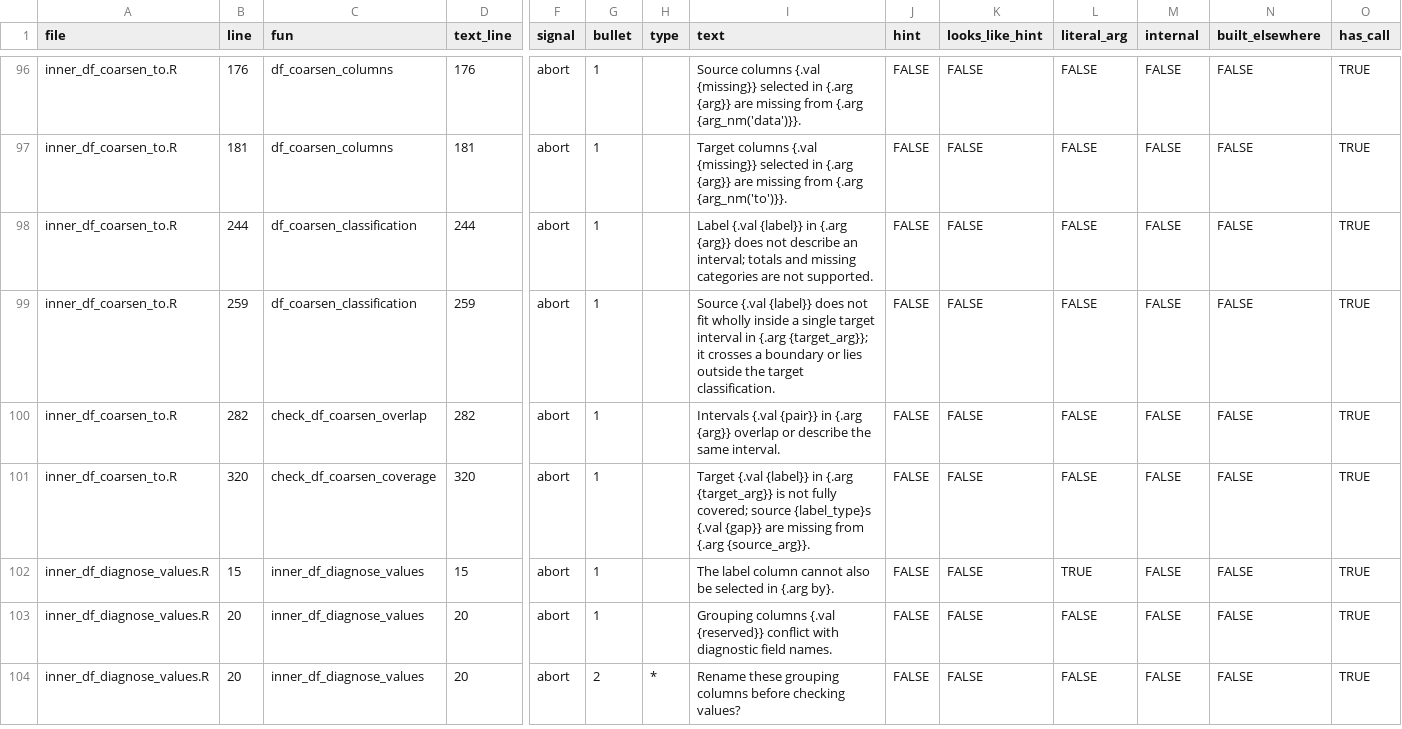
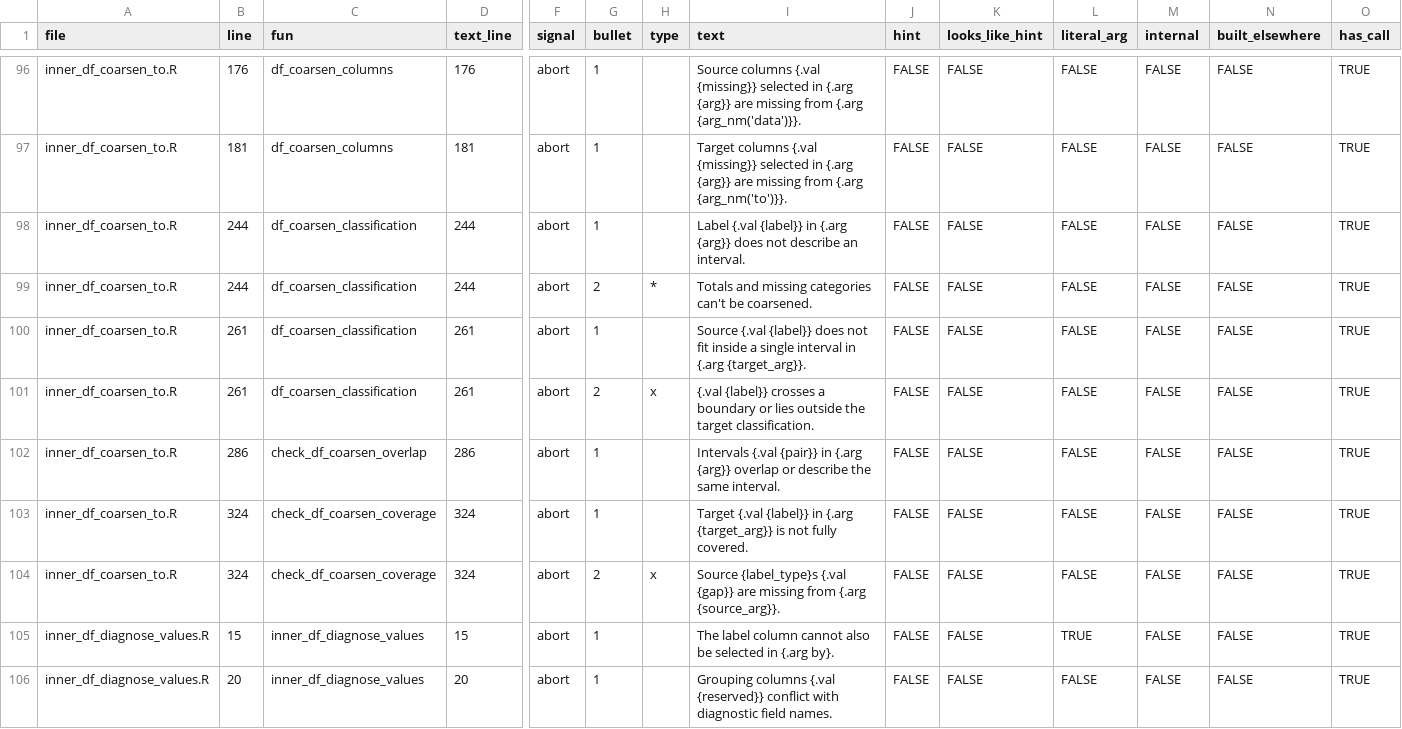
Before and after one commit to bayesiandemography/agetime, a CSV file: dev/messages/inventory.csv, drawn as a sheet; only a part is shown, gaps mark what is left out; the shorter side is filled out with more unchanged rows; addresses are those after the commit; rows hold the shown columns only; the diff names each change by its address in the sheet, - before the commit and + after, or states it on an @@ line.

```diff
--- a/dev/messages/inventory.csv
+++ b/dev/messages/inventory.csv
-I98 (text): …describe an interval; totals and missing categories are not supported.
+I98 (text): …describe an interval.
+row 99: inner_df_coarsen_to.R | 244 | df_coarsen_classification | 244 | abort | 2 | * | Totals and missing categories can't be coarsened. | FALSE | FALSE | FALSE | FALSE | FALSE | TRUE
-B100 (line): 259
+B100 (line): 261
-D100 (text_line): 259
+D100 (text_line): 261
-I100 (text): …not fit wholly inside a single target interval in {.arg {target_arg}}; it crosses a boundary or lies outside the target classification.
+I100 (text): …not fit inside a single interval in {.arg {target_arg}}.
+row 101: inner_df_coarsen_to.R | 261 | df_coarsen_classification | 261 | abort | 2 | x | {.val {label}} crosses a boundary or lies outside the target classification. | FALSE | FALSE | FALSE | FALSE | FALSE | TRUE
-B102 (line): 282
+B102 (line): 286
-D102 (text_line): 282
+D102 (text_line): 286
-B103 (line): 320
+B103 (line): 324
-D103 (text_line): 320
+D103 (text_line): 324
-I103 (text): …not fully covered; source {label_type}s {.val {gap}} are missing from {.arg {source_arg}}.
+I103 (text): …not fully covered.
+row 104: inner_df_coarsen_to.R | 324 | check_df_coarsen_coverage | 324 | abort | 2 | x | Source {label_type}s {.val {gap}} are missing from {.arg {source_arg}}. | FALSE | FALSE | FALSE | FALSE | FALSE | TRUE
```
Also changed, not shown: 6 other files.
